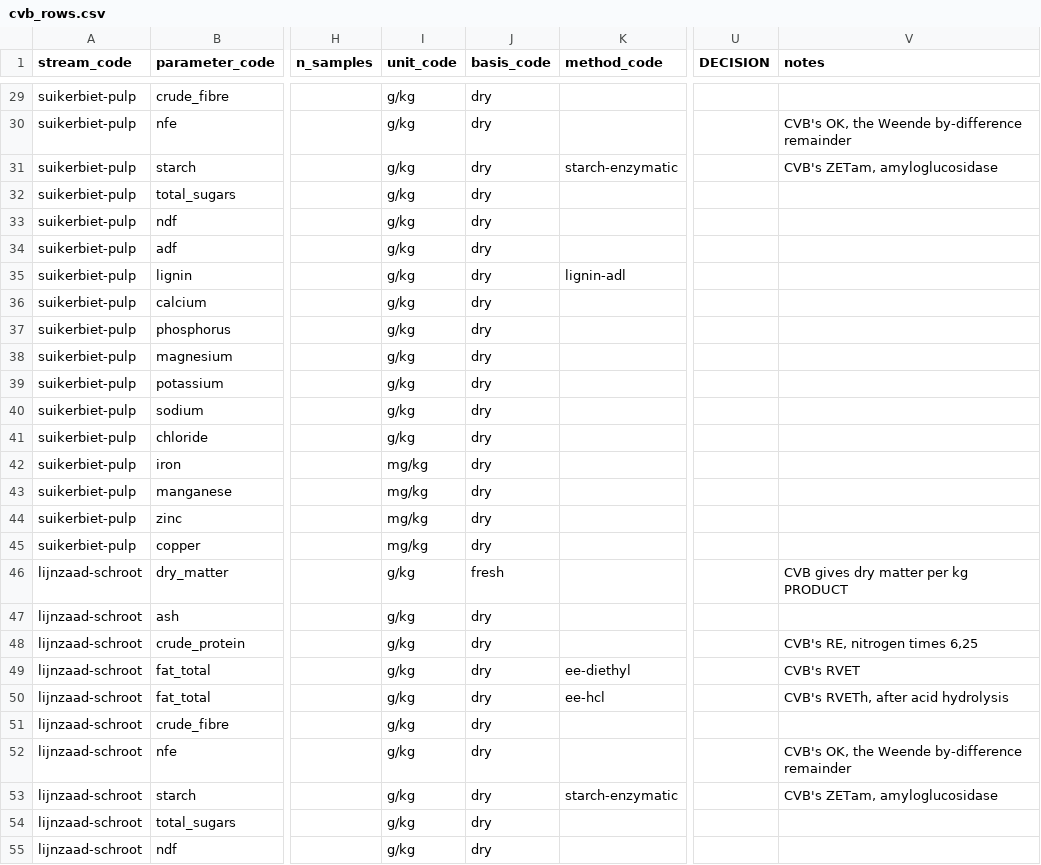
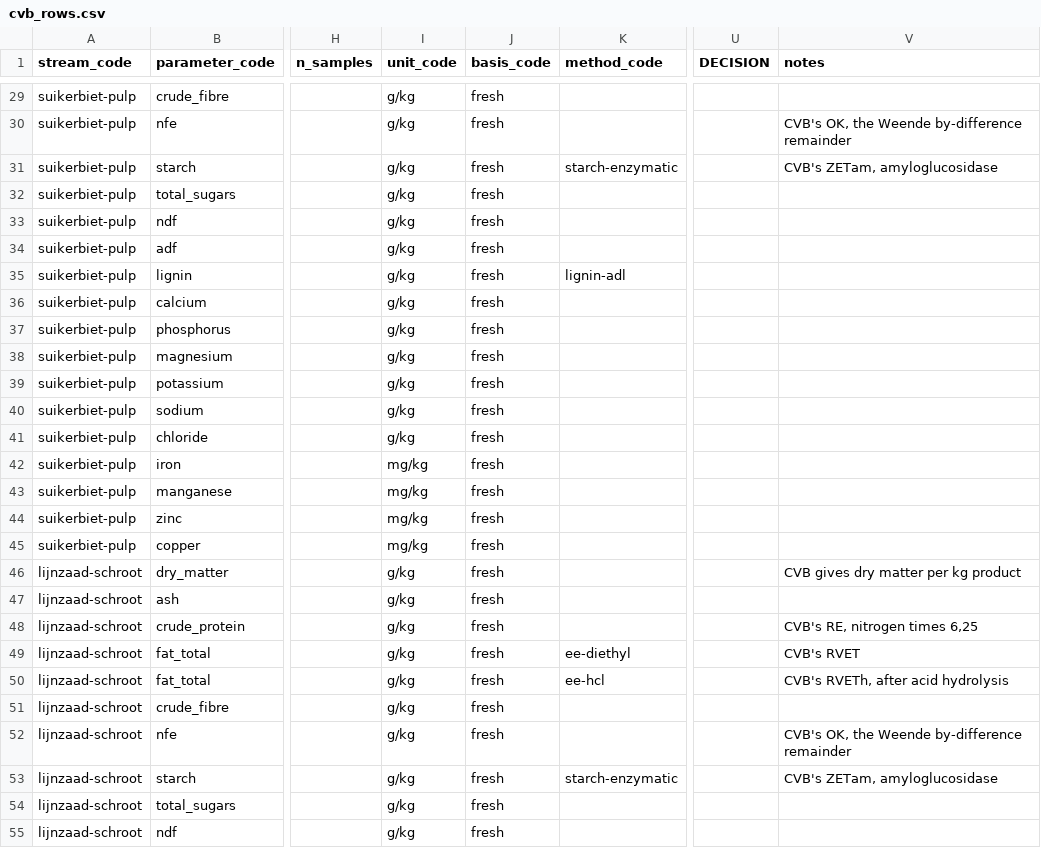
Before and after one commit to bramduthoo/BioLoop, a CSV file: database/composition/extraction/cvb_rows.csv, drawn as a sheet; only a part is shown, gaps mark what is left out; the diff covers the shown part only; the diff names each change by its address in the sheet, - before the commit and + after, or states it on an @@ line.

```diff
--- a/database/composition/extraction/cvb_rows.csv
+++ b/database/composition/extraction/cvb_rows.csv
-J29:J45 (basis_code): dry
+J29:J45 (basis_code): fresh
-V46 (notes): CVB gives dry matter per kg PRODUCT
+V46 (notes): CVB gives dry matter per kg product
-J47:J55 (basis_code): dry
+J47:J55 (basis_code): fresh
```
Also changed, not shown: 162 edited cells elsewhere in this file, database/composition/extraction/fwe_rows.csv, database/composition/extraction/round2_measurements.csv, 18 other files.
